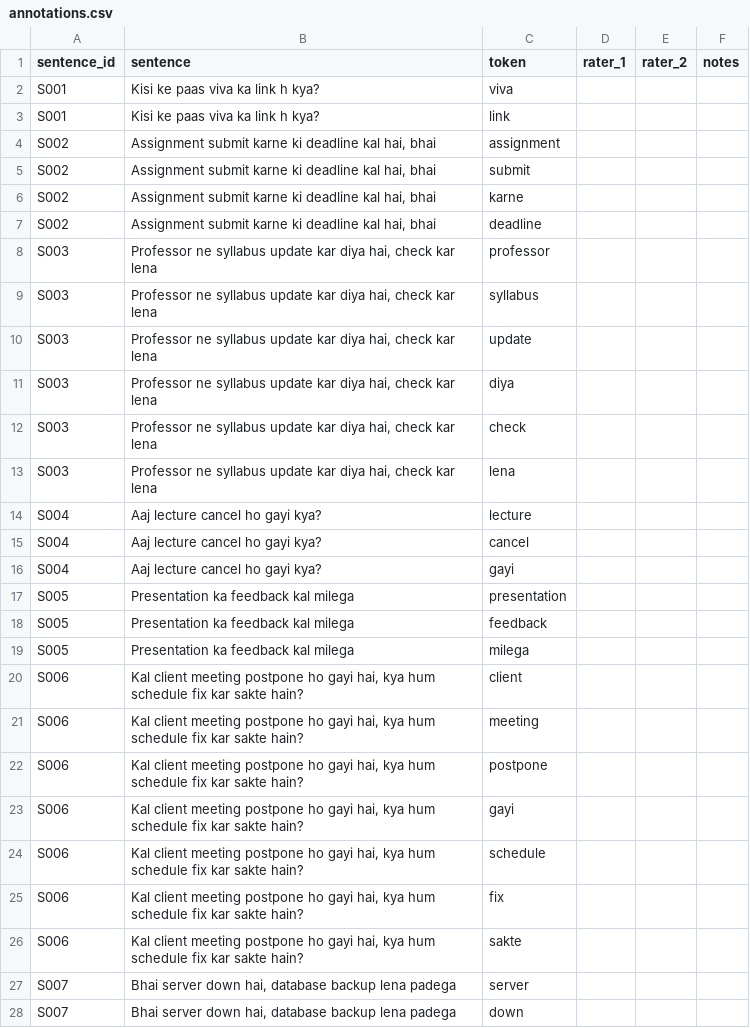
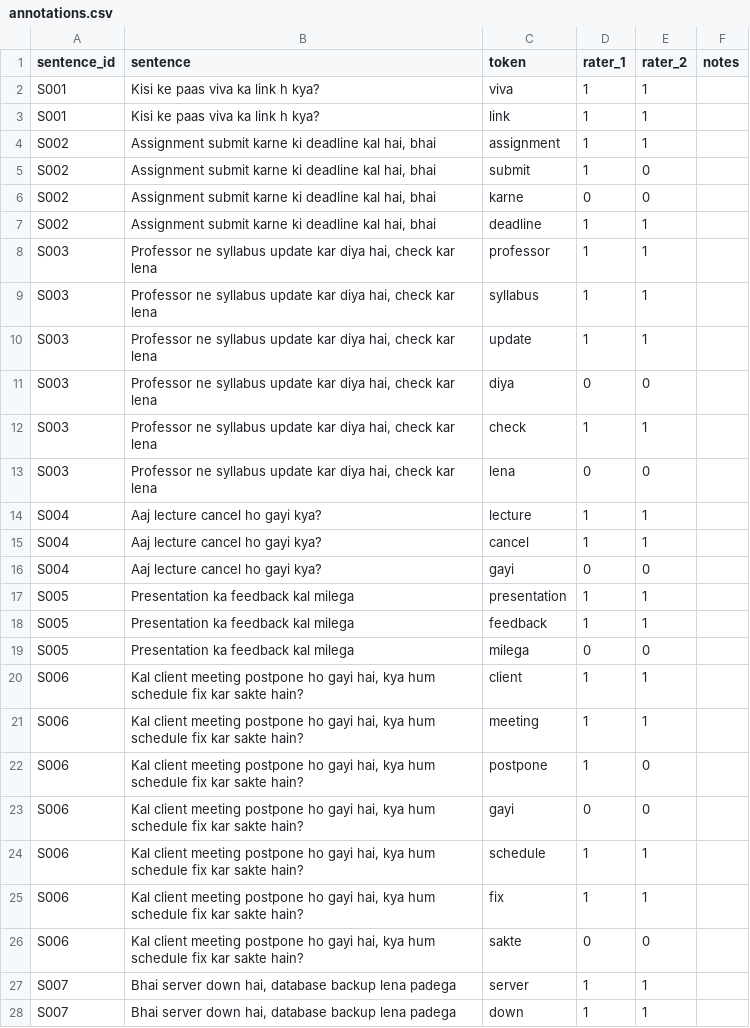
Before and after one commit to ISHANTARE/Project-1, a CSV file: data/evaluation/annotations.csv, drawn as a sheet; only a part is shown; the diff covers the shown part only.

```diff
--- a/data/evaluation/annotations.csv
+++ b/data/evaluation/annotations.csv
@@ -1,28 +1,28 @@
 sentence_id,sentence,token,rater_1,rater_2,notes
-S001,Kisi ke paas viva ka link h kya?,viva,,,
-S001,Kisi ke paas viva ka link h kya?,link,,,
-S002,"Assignment submit karne ki deadline kal hai, bhai",assignment,,,
-S002,"Assignment submit karne ki deadline kal hai, bhai",submit,,,
-S002,"Assignment submit karne ki deadline kal hai, bhai",karne,,,
-S002,"Assignment submit karne ki deadline kal hai, bhai",deadline,,,
-S003,"Professor ne syllabus update kar diya hai, check kar lena",professor,,,
-S003,"Professor ne syllabus update kar diya hai, check kar lena",syllabus,,,
-S003,"Professor ne syllabus update kar diya hai, check kar lena",update,,,
-S003,"Professor ne syllabus update kar diya hai, check kar lena",diya,,,
-S003,"Professor ne syllabus update kar diya hai, check kar lena",check,,,
-S003,"Professor ne syllabus update kar diya hai, check kar lena",lena,,,
-S004,Aaj lecture cancel ho gayi kya?,lecture,,,
-S004,Aaj lecture cancel ho gayi kya?,cancel,,,
-S004,Aaj lecture cancel ho gayi kya?,gayi,,,
-S005,Presentation ka feedback kal milega,presentation,,,
-S005,Presentation ka feedback kal milega,feedback,,,
-S005,Presentation ka feedback kal milega,milega,,,
-S006,"Kal client meeting postpone ho gayi hai, kya hum schedule fix kar sakte hain?",client,,,
-S006,"Kal client meeting postpone ho gayi hai, kya hum schedule fix kar sakte hain?",meeting,,,
-S006,"Kal client meeting postpone ho gayi hai, kya hum schedule fix kar sakte hain?",postpone,,,
-S006,"Kal client meeting postpone ho gayi hai, kya hum schedule fix kar sakte hain?",gayi,,,
-S006,"Kal client meeting postpone ho gayi hai, kya hum schedule fix kar sakte hain?",schedule,,,
-S006,"Kal client meeting postpone ho gayi hai, kya hum schedule fix kar sakte hain?",fix,,,
-S006,"Kal client meeting postpone ho gayi hai, kya hum schedule fix kar sakte hain?",sakte,,,
-S007,"Bhai server down hai, database backup lena padega",server,,,
-S007,"Bhai server down hai, database backup lena padega",down,,,
+S001,Kisi ke paas viva ka link h kya?,viva,1,1,
+S001,Kisi ke paas viva ka link h kya?,link,1,1,
+S002,"Assignment submit karne ki deadline kal hai, bhai",assignment,1,1,
+S002,"Assignment submit karne ki deadline kal hai, bhai",submit,1,0,
+S002,"Assignment submit karne ki deadline kal hai, bhai",karne,0,0,
+S002,"Assignment submit karne ki deadline kal hai, bhai",deadline,1,1,
+S003,"Professor ne syllabus update kar diya hai, check kar lena",professor,1,1,
+S003,"Professor ne syllabus update kar diya hai, check kar lena",syllabus,1,1,
+S003,"Professor ne syllabus update kar diya hai, check kar lena",update,1,1,
+S003,"Professor ne syllabus update kar diya hai, check kar lena",diya,0,0,
+S003,"Professor ne syllabus update kar diya hai, check kar lena",check,1,1,
+S003,"Professor ne syllabus update kar diya hai, check kar lena",lena,0,0,
+S004,Aaj lecture cancel ho gayi kya?,lecture,1,1,
+S004,Aaj lecture cancel ho gayi kya?,cancel,1,1,
+S004,Aaj lecture cancel ho gayi kya?,gayi,0,0,
+S005,Presentation ka feedback kal milega,presentation,1,1,
+S005,Presentation ka feedback kal milega,feedback,1,1,
+S005,Presentation ka feedback kal milega,milega,0,0,
+S006,"Kal client meeting postpone ho gayi hai, kya hum schedule fix kar sakte hain?",client,1,1,
+S006,"Kal client meeting postpone ho gayi hai, kya hum schedule fix kar sakte hain?",meeting,1,1,
+S006,"Kal client meeting postpone ho gayi hai, kya hum schedule fix kar sakte hain?",postpone,1,0,
+S006,"Kal client meeting postpone ho gayi hai, kya hum schedule fix kar sakte hain?",gayi,0,0,
+S006,"Kal client meeting postpone ho gayi hai, kya hum schedule fix kar sakte hain?",schedule,1,1,
+S006,"Kal client meeting postpone ho gayi hai, kya hum schedule fix kar sakte hain?",fix,1,1,
+S006,"Kal client meeting postpone ho gayi hai, kya hum schedule fix kar sakte hain?",sakte,0,0,
+S007,"Bhai server down hai, database backup lena padega",server,1,1,
+S007,"Bhai server down hai, database backup lena padega",down,1,1,
```
Also changed, not shown: 126 edited cells elsewhere in this file, 7 other files.
